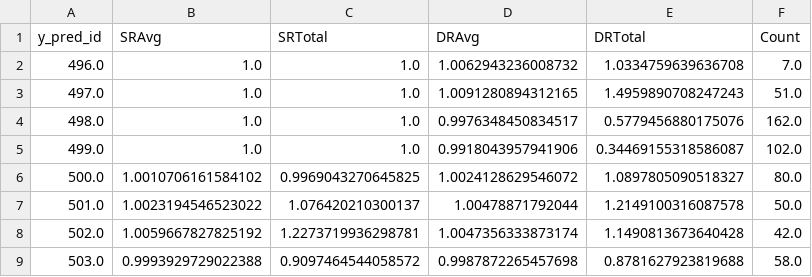
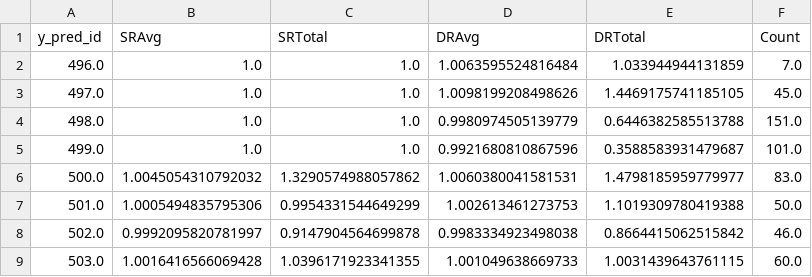
Before and after one commit to Noaemien/q-trader, a CSV file: data/ETHUSDNN/stats.csv, drawn as a sheet; only a part is shown; the diff covers the shown part only.

```diff
--- a/data/ETHUSDNN/stats.csv
+++ b/data/ETHUSDNN/stats.csv
@@ -1,9 +1,9 @@
 y_pred_id,SRAvg,SRTotal,DRAvg,DRTotal,Count
-496.0,1.0,1.0,1.0062943236008732,1.0334759639636708,7.0
-497.0,1.0,1.0,1.0091280894312165,1.4959890708247243,51.0
-498.0,1.0,1.0,0.9976348450834517,0.5779456880175076,162.0
-499.0,1.0,1.0,0.9918043957941906,0.34469155318586087,102.0
-500.0,1.0010706161584102,0.9969043270645825,1.0024128629546072,1.0897805090518327,80.0
-501.0,1.0023194546523022,1.076420210300137,1.00478871792044,1.2149100316087578,50.0
-502.0,1.0059667827825192,1.2273719936298781,1.0047356333873174,1.1490813673640428,42.0
-503.0,0.9993929729022388,0.9097464544058572,0.9987872265457698,0.8781627923819688,58.0
+496.0,1.0,1.0,1.0063595524816484,1.033944944131859,7.0
+497.0,1.0,1.0,1.0098199208498626,1.4469175741185105,45.0
+498.0,1.0,1.0,0.9980974505139779,0.6446382585513788,151.0
+499.0,1.0,1.0,0.9921680810867596,0.3588583931479687,101.0
+500.0,1.0045054310792032,1.3290574988057862,1.0060380041581531,1.4798185959779977,83.0
+501.0,1.0005494835795306,0.9954331544649299,1.002613461273753,1.1019309780419388,50.0
+502.0,0.9992095820781997,0.9147904564699878,0.9983334923498038,0.8664415062515842,46.0
+503.0,1.0016416566069428,1.0396171923341355,1.001049638669733,1.0031439643761115,60.0
```
Also changed, not shown: 21 edited cells elsewhere in this file, data/ETHUSDNN/stats_mon.csv, data/ETHUSDNN/tr.csv, 32 other files.
